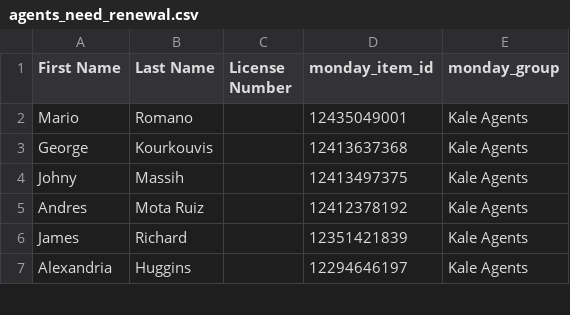
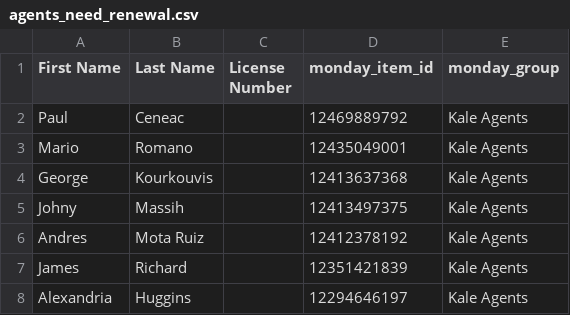
Before and after one commit to delfinparis/kha-agent-renewal-project, a CSV file: agents_need_renewal.csv, drawn as a sheet; only a part is shown; the diff names each change by its address in the sheet, - before the commit and + after, or states it on an @@ line.

```diff
--- a/agents_need_renewal.csv
+++ b/agents_need_renewal.csv
+row 2: Paul | Ceneac |  | 12469889792 | Kale Agents
```
Also changed, not shown: 1 other file.
